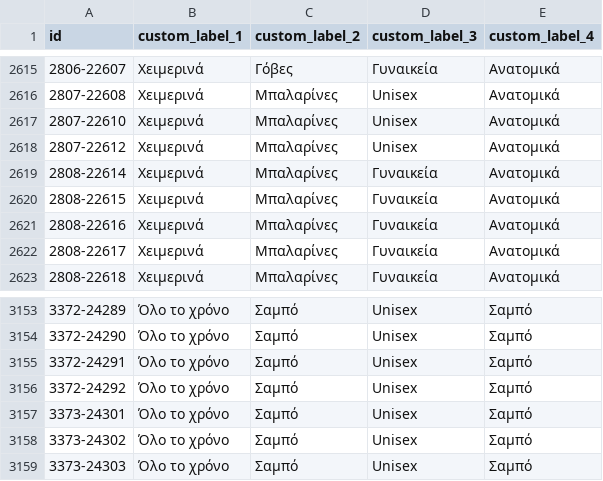
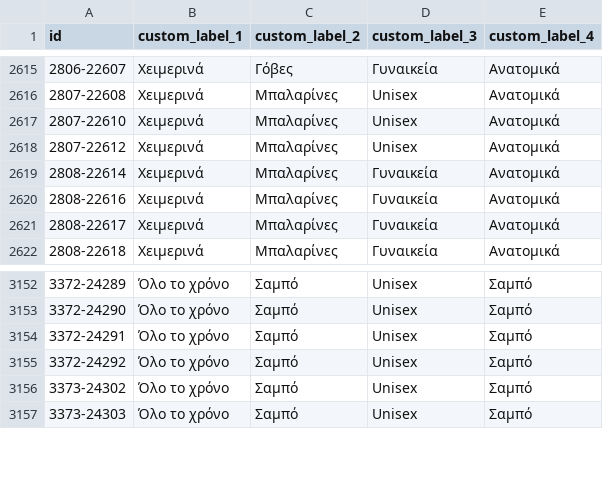
Before and after one commit to ksofronis/somaigia-meta-cards, a CSV file: feed/labels.csv, drawn as a sheet; only a part is shown, gaps mark what is left out; the diff names each change by its address in the sheet, - before the commit and + after, or states it on an @@ line.

```diff
--- a/feed/labels.csv
+++ b/feed/labels.csv
-row 2620: 2808-22615 | Χειμερινά | Μπαλαρίνες | Γυναικεία | Ανατομικά
-row 3157: 3373-24301 | Όλο το χρόνο | Σαμπό | Unisex | Σαμπό
```
Also changed, not shown: feed/images.csv, 2 other files.
